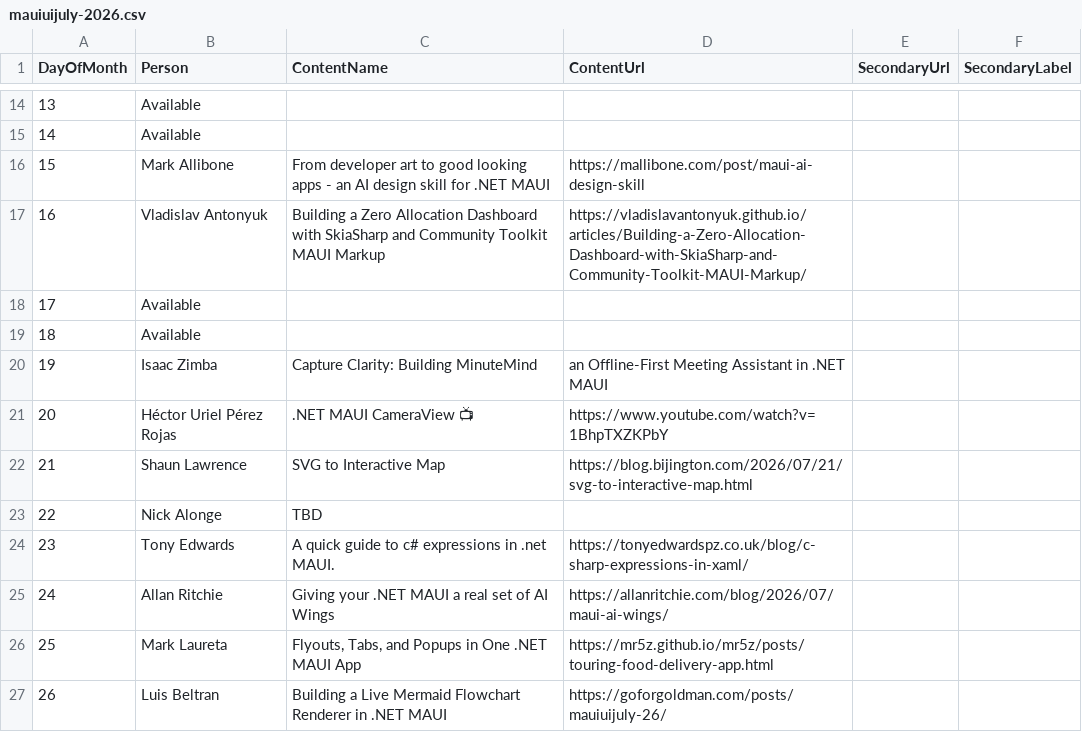
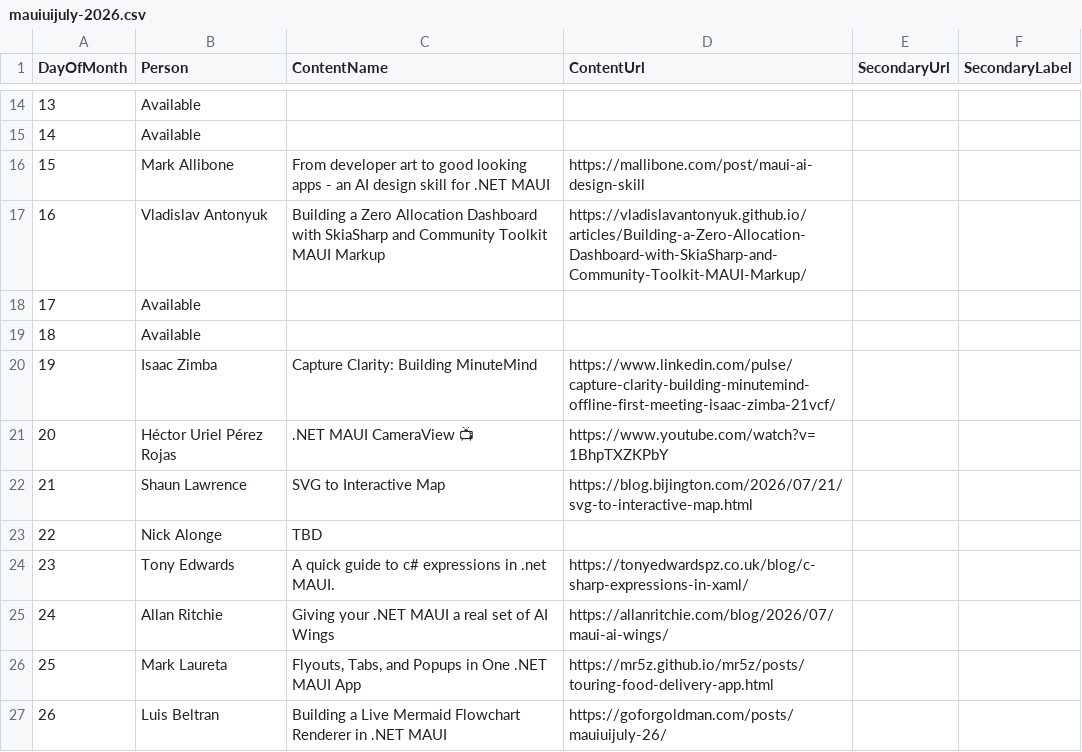
Before and after one commit to matt-goldman/matt-goldman.github.io, a CSV file: data/mauiuijuly-2026.csv, drawn as a sheet; only a part is shown, gaps mark what is left out.

Commit message:
Fix Isaac link

```diff
--- a/data/mauiuijuly-2026.csv
+++ b/data/mauiuijuly-2026.csv
@@ -19,3 +19,3 @@ DayOfMonth,Person,ContentName,ContentUrl,SecondaryUrl,SecondaryLabel
 18,Available,,,,
-19,Isaac Zimba,Capture Clarity: Building MinuteMind, an Offline-First Meeting Assistant in .NET MAUI,,
+19,Isaac Zimba,Capture Clarity: Building MinuteMind,https://www.linkedin.com/pulse/capture-clarity-building-minutemind-offline-first-meeting-isaac-zimba-21vcf/,,
 20,Héctor Uriel Pérez Rojas,.NET MAUI CameraView 📺,https://www.youtube.com/watch?v=1BhpTXZKPbY,,
```
